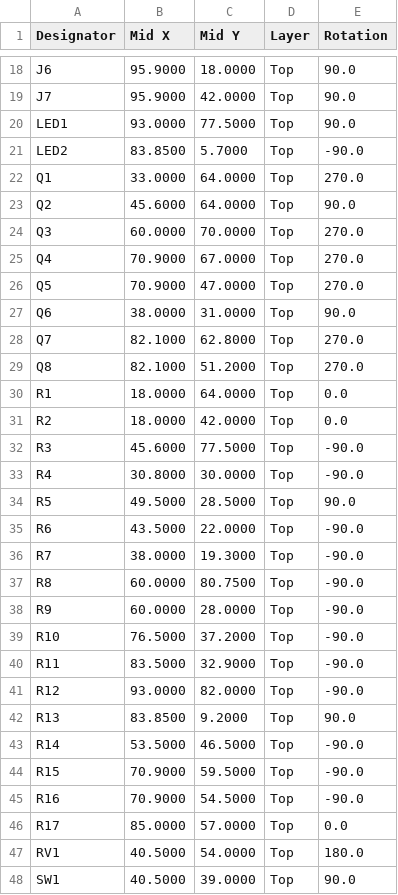
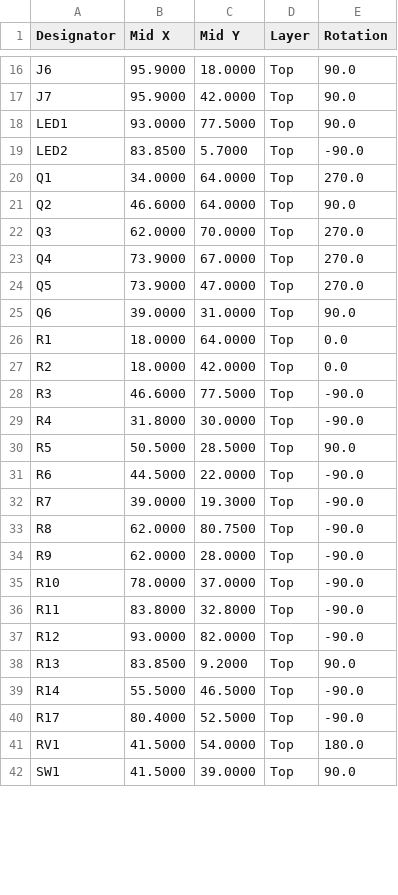
Before and after one commit to gallicchio/op-amp-pcb, a CSV file: out/opamp/opamp_cpl_jlcpcb_upload.csv, drawn as a sheet; only a part is shown, gaps mark what is left out; the diff covers the shown part only.

```diff
--- a/out/opamp/opamp_cpl_jlcpcb_upload.csv
+++ b/out/opamp/opamp_cpl_jlcpcb_upload.csv
@@ -21,28 +19,24 @@ LED1,93.0000,77.5000,Top,90.0
 LED2,83.8500,5.7000,Top,-90.0
-Q1,33.0000,64.0000,Top,270.0
-Q2,45.6000,64.0000,Top,90.0
-Q3,60.0000,70.0000,Top,270.0
-Q4,70.9000,67.0000,Top,270.0
-Q5,70.9000,47.0000,Top,270.0
-Q6,38.0000,31.0000,Top,90.0
-Q7,82.1000,62.8000,Top,270.0
-Q8,82.1000,51.2000,Top,270.0
+Q1,34.0000,64.0000,Top,270.0
+Q2,46.6000,64.0000,Top,90.0
+Q3,62.0000,70.0000,Top,270.0
+Q4,73.9000,67.0000,Top,270.0
+Q5,73.9000,47.0000,Top,270.0
+Q6,39.0000,31.0000,Top,90.0
 R1,18.0000,64.0000,Top,0.0
 R2,18.0000,42.0000,Top,0.0
-R3,45.6000,77.5000,Top,-90.0
-R4,30.8000,30.0000,Top,-90.0
-R5,49.5000,28.5000,Top,90.0
-R6,43.5000,22.0000,Top,-90.0
-R7,38.0000,19.3000,Top,-90.0
-R8,60.0000,80.7500,Top,-90.0
-R9,60.0000,28.0000,Top,-90.0
-R10,76.5000,37.2000,Top,-90.0
-R11,83.5000,32.9000,Top,-90.0
+R3,46.6000,77.5000,Top,-90.0
+R4,31.8000,30.0000,Top,-90.0
+R5,50.5000,28.5000,Top,90.0
+R6,44.5000,22.0000,Top,-90.0
+R7,39.0000,19.3000,Top,-90.0
+R8,62.0000,80.7500,Top,-90.0
+R9,62.0000,28.0000,Top,-90.0
+R10,78.0000,37.0000,Top,-90.0
+R11,83.8000,32.8000,Top,-90.0
 R12,93.0000,82.0000,Top,-90.0
 R13,83.8500,9.2000,Top,90.0
-R14,53.5000,46.5000,Top,-90.0
-R15,70.9000,59.5000,Top,-90.0
-R16,70.9000,54.5000,Top,-90.0
-R17,85.0000,57.0000,Top,0.0
-RV1,40.5000,54.0000,Top,180.0
-SW1,40.5000,39.0000,Top,90.0
+R14,55.5000,46.5000,Top,-90.0
+R17,80.4000,52.5000,Top,-90.0
+RV1,41.5000,54.0000,Top,180.0
+SW1,41.5000,39.0000,Top,90.0
```
Also changed, not shown: 2 removed rows and 17 edited cells elsewhere in this file, out/opamp/opamp_bom_costed.csv, out/opamp/opamp_bom_jlcpcb_upload.csv, 44 other files.
